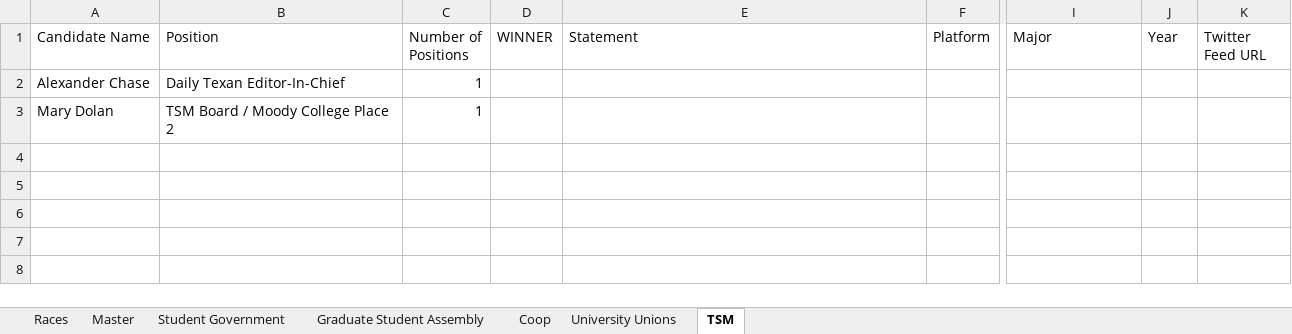
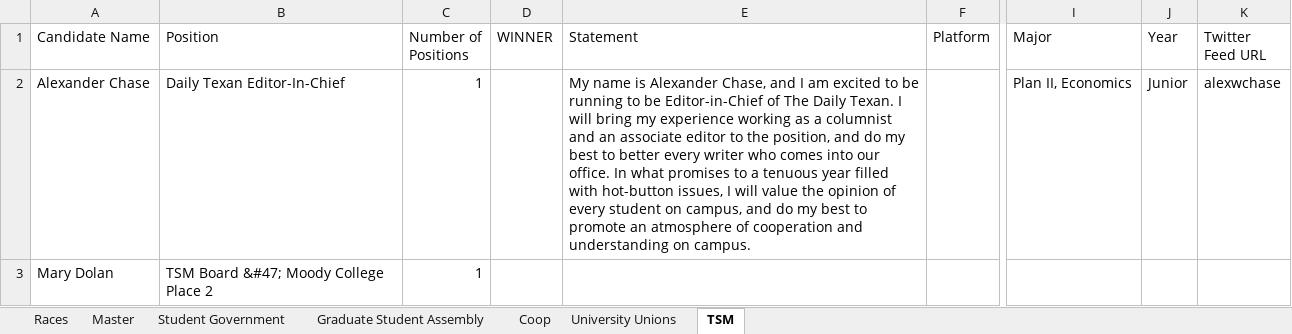
Before and after one commit to sc1f/sg-expl, an Excel workbook: backend/dataset.xlsx, sheet TSM, drawn as a sheet; only a part is shown, gaps mark what is left out; values as stored, in another font and other column widths than the file's, no borders; charts and pictures not drawn; the diff names each change by its address in the sheet, - before the commit and + after, or states it on an @@ line.

```diff
--- a/backend/dataset.xlsx (sheet TSM)
+++ b/backend/dataset.xlsx (sheet TSM)
-E2 (Statement): (empty)
+E2 (Statement): My name is Alexander Chase, and I am excited to be running to be Editor-in-Chief of The Daily Texan. I will bring my experience working as a columnist and an associate editor to the position, and do my best to better every writer who comes into our office. In what promises to a tenuous year filled with hot-button issues, I will value the opinion of every student on campus, and do my best to promote an atmosphere of cooperation and understanding on campus.
-I2 (Major): (empty)
+I2 (Major): Plan II, Economics
-J2 (Year): (empty)
+J2 (Year): Junior
-K2 (Twitter Feed URL): (empty)
+K2 (Twitter Feed URL): alexwchase
-B3 (Position): TSM Board / Moody College Place 2
+B3 (Position): TSM Board &#47; Moody College Place 2
```
Also changed, not shown: sheet Student Government, sheet University Unions, sheet Coop, sheet Graduate Student Assembly, 6 other files.
